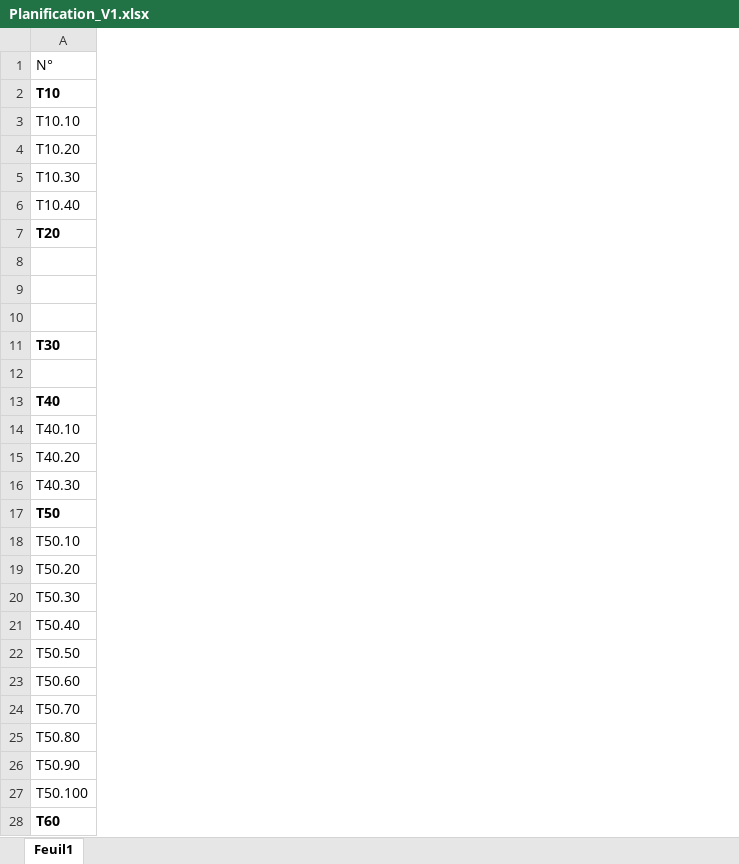
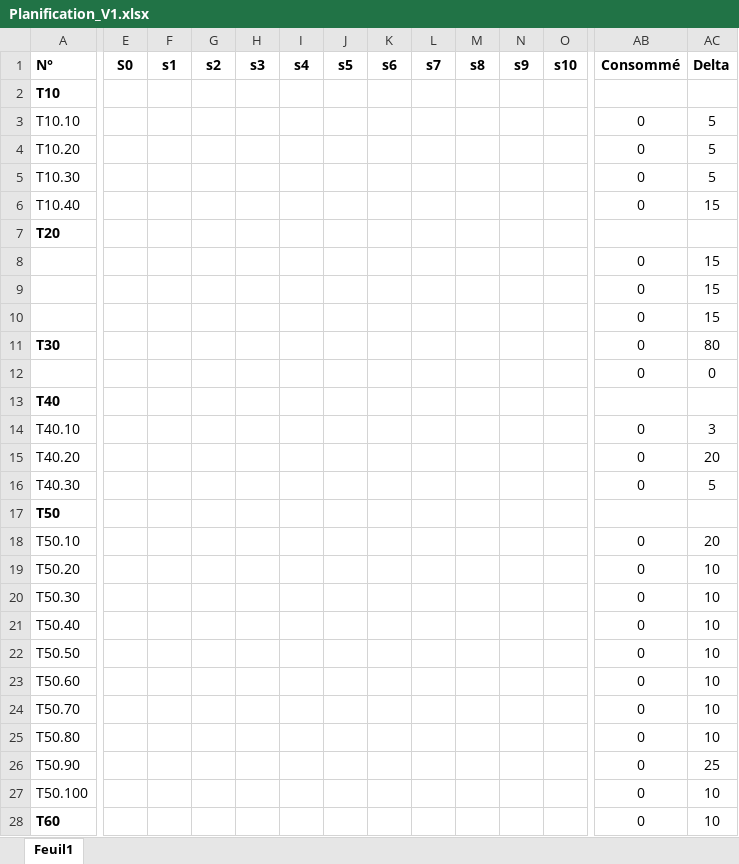
Before and after one commit to jBommottet/TB-Driver-Brushless, an Excel workbook: Documentation/Planification_V1.xlsx, sheet Feuil1, drawn as a sheet; only a part is shown, gaps mark what is left out; values as stored, in another font and other column widths than the file's, no borders; conditional formats not drawn; rows hold the shown columns only; the diff covers the shown part only; the diff names each change by its address in the sheet, - before the commit and + after, or states it on an @@ line.

Commit message:
Update Planification_V1.xlsx

```diff
--- a/Documentation/Planification_V1.xlsx (sheet Feuil1)
+++ b/Documentation/Planification_V1.xlsx (sheet Feuil1)
+column E (S0), empty
+column F (s1), empty
+column G (s2), empty
+column H (s3), empty
+column I (s4), empty
+column J (s5), empty
+column K (s6), empty
+column L (s7), empty
+column M (s8), empty
+column N (s9), empty
+column O (s10), empty
+column AB (Consommé), rows 3-28: 0 | 0 | 0 | 0 |  | 0 | 0 | 0 | 0 | 0 |  | 0 | 0 | 0 |  | 0 | 0 | 0 | 0 | 0 | 0 | 0 | 0 | 0 | 0 | 0
+column AC (Delta), rows 3-28: 5 | 5 | 5 | 15 |  | 15 | 15 | 15 | 80 | 0 |  | 3 | 20 | 5 |  | 20 | 10 | 10 | 10 | 10 | 10 | 10 | 10 | 25 | 10 | 10
-A1 bold: off
+A1 bold: on
-row 12: (empty)
+row 12:  |  |  |  |  |  |  |  |  |  |  |  | 0 | 0
```
Also changed, not shown: 2 added rows, 12 added columns, 5 edited cells, cell formats and merged cells elsewhere in this sheet, formulas that keep their value.
